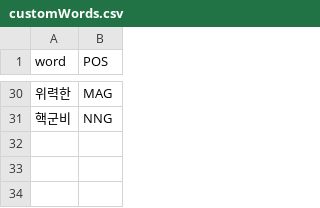
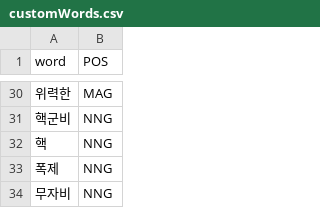
Before and after one commit to syakante/nk-statements, a CSV file: nlpy/customWords.csv, drawn as a sheet; only a part is shown, gaps mark what is left out.

```diff
--- a/nlpy/customWords.csv
+++ b/nlpy/customWords.csv
@@ -31 +31,4 @@ word,POS
 핵군비,NNG
+핵,NNG
+폭제,NNG
+무자비,NNG
```
Also changed, not shown: 2 other files.
